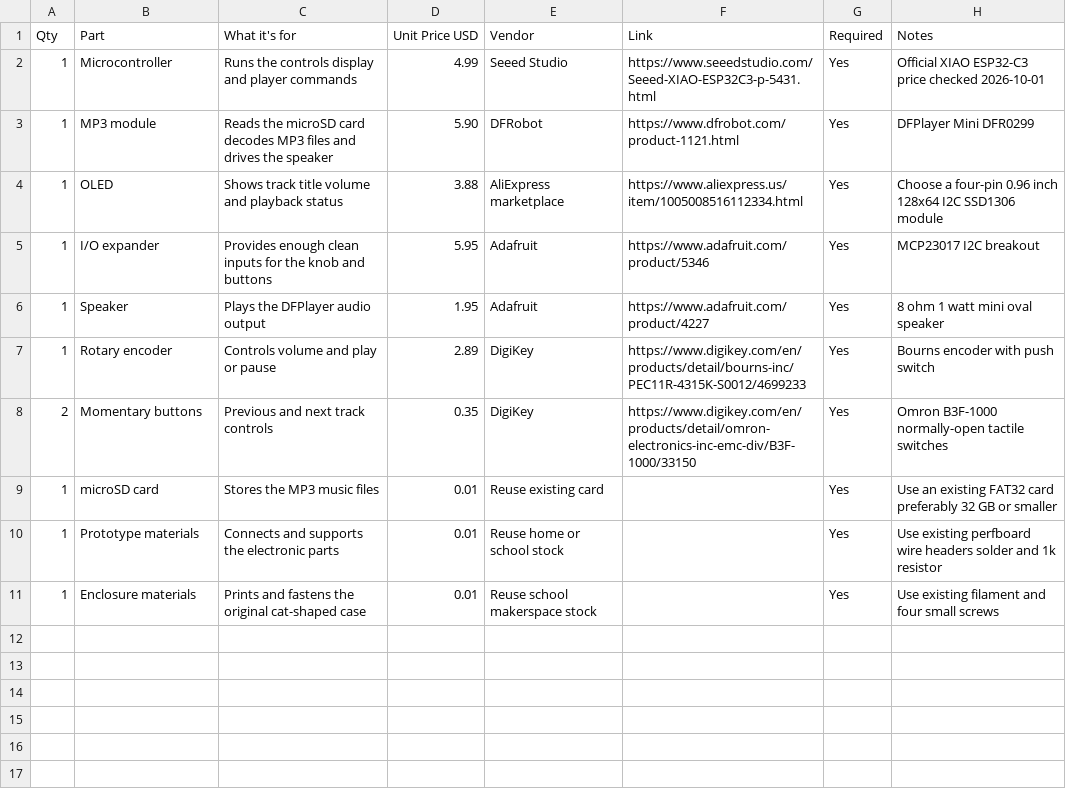
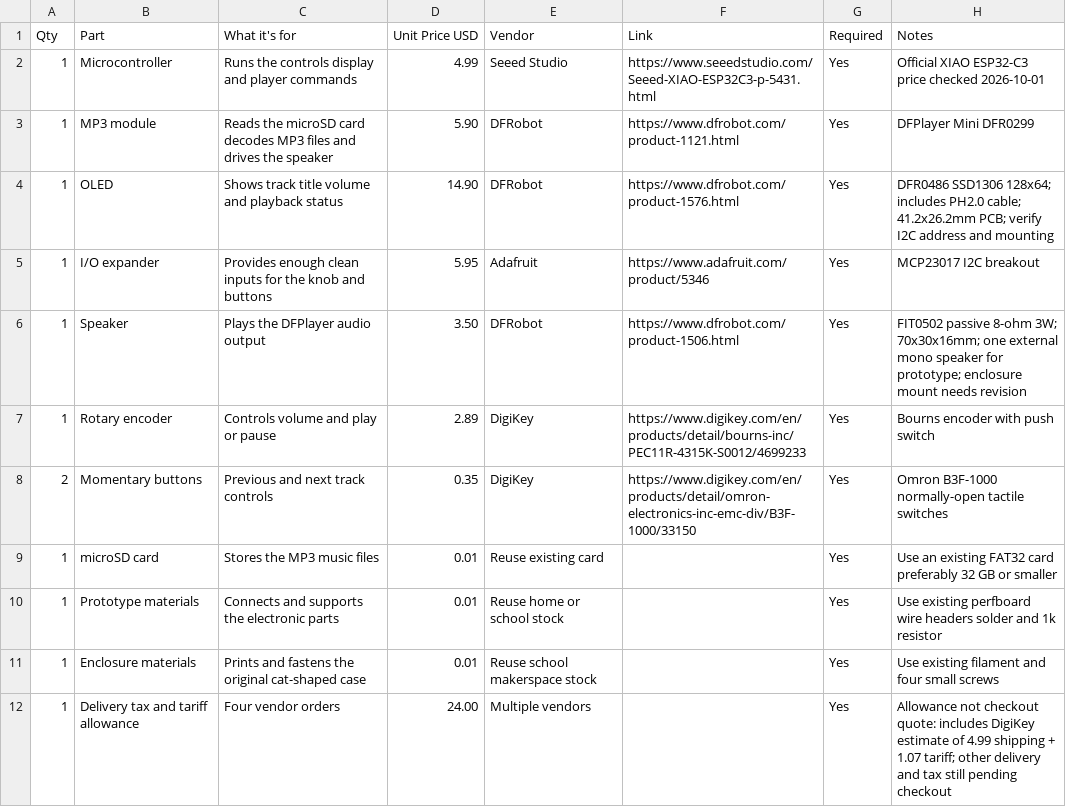
Before and after one commit to tornapart0/cat-player-lite, a CSV file: BOM.csv (was BOM_UNDER_30.csv), drawn as a sheet.

Commit message:
Replace unavailable BOM parts and move to Tier 2 budget

```diff
--- a/BOM_UNDER_30.csv
+++ b/BOM.csv
@@ -3,5 +3,5 @@ Qty,Part,What it's for,Unit Price USD,Vendor,Link,Required,Notes
 1,MP3 module,Reads the microSD card decodes MP3 files and drives the speaker,5.90,DFRobot,https://www.dfrobot.com/product-1121.html,Yes,DFPlayer Mini DFR0299
-1,OLED,Shows track title volume and playback status,3.88,AliExpress marketplace,https://www.aliexpress.us/item/1005008516112334.html,Yes,Choose a four-pin 0.96 inch 128x64 I2C SSD1306 module
+1,OLED,Shows track title volume and playback status,14.90,DFRobot,https://www.dfrobot.com/product-1576.html,Yes,DFR0486 SSD1306 128x64; includes PH2.0 cable; 41.2x26.2mm PCB; verify I2C address and mounting
 1,I/O expander,Provides enough clean inputs for the knob and buttons,5.95,Adafruit,https://www.adafruit.com/product/5346,Yes,MCP23017 I2C breakout
-1,Speaker,Plays the DFPlayer audio output,1.95,Adafruit,https://www.adafruit.com/product/4227,Yes,8 ohm 1 watt mini oval speaker
+1,Speaker,Plays the DFPlayer audio output,3.50,DFRobot,https://www.dfrobot.com/product-1506.html,Yes,FIT0502 passive 8-ohm 3W; 70x30x16mm; one external mono speaker for prototype; enclosure mount needs revision
 1,Rotary encoder,Controls volume and play or pause,2.89,DigiKey,https://www.digikey.com/en/products/detail/bourns-inc/PEC11R-4315K-S0012/4699233,Yes,Bourns encoder with push switch
@@ -11 +11,2 @@ Qty,Part,What it's for,Unit Price USD,Vendor,Link,Required,Notes
 1,Enclosure materials,Prints and fastens the original cat-shaped case,0.01,Reuse school makerspace stock,,Yes,Use existing filament and four small screws
+1,Delivery tax and tariff allowance,Four vendor orders,24.00,Multiple vendors,,Yes,Allowance not checkout quote: includes DigiKey estimate of 4.99 shipping + 1.07 tariff; other delivery and tax still pending checkout
```
Also changed, not shown: 4 other files.
